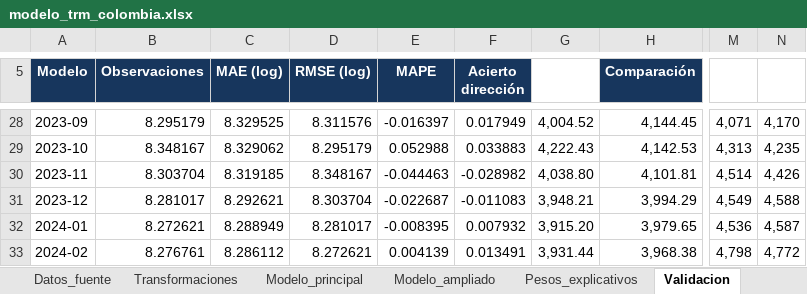
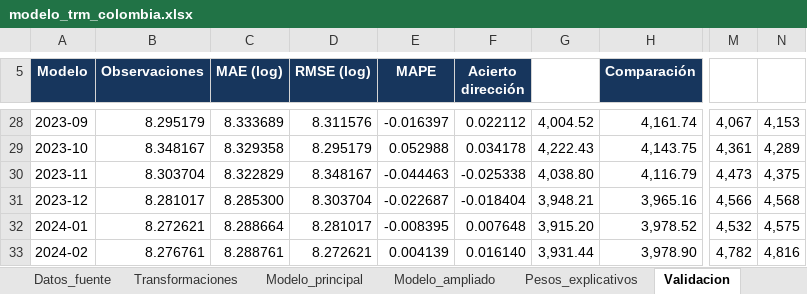
Before and after one commit to JEstebanMejiaV/modelo-trm-colombia, an Excel workbook: deliverables/modelo_trm_colombia.xlsx, sheet Validacion, drawn as a sheet; only a part is shown, gaps mark what is left out; values as stored, in another font and other column widths than the file's, no borders; charts and pictures and table styles not drawn; the diff covers the shown part only; the diff names each change by its address in the sheet, - before the commit and + after, or states it on an @@ line.

```diff
--- a/deliverables/modelo_trm_colombia.xlsx (sheet Validacion)
+++ b/deliverables/modelo_trm_colombia.xlsx (sheet Validacion)
-C28 (MAE (log)): 8.329525
+C28 (MAE (log)): 8.333689
-F28 (Acierto dirección): 0.017949
+F28 (Acierto dirección): 0.022112
-H28 (Comparación): 4,144.45
+H28 (Comparación): 4,161.74
-M28: 4,071
+M28: 4,067
-N28: 4,170
+N28: 4,153
-C29 (MAE (log)): 8.329062
+C29 (MAE (log)): 8.329358
-F29 (Acierto dirección): 0.033883
+F29 (Acierto dirección): 0.034178
-H29 (Comparación): 4,142.53
+H29 (Comparación): 4,143.75
-M29: 4,313
+M29: 4,361
-N29: 4,235
+N29: 4,289
-C30 (MAE (log)): 8.319185
+C30 (MAE (log)): 8.322829
-F30 (Acierto dirección): -0.028982
+F30 (Acierto dirección): -0.025338
-H30 (Comparación): 4,101.81
+H30 (Comparación): 4,116.79
-M30: 4,514
+M30: 4,473
-N30: 4,426
+N30: 4,375
-C31 (MAE (log)): 8.292621
+C31 (MAE (log)): 8.285300
-F31 (Acierto dirección): -0.011083
+F31 (Acierto dirección): -0.018404
-H31 (Comparación): 3,994.29
+H31 (Comparación): 3,965.16
-M31: 4,549
+M31: 4,566
-N31: 4,588
+N31: 4,568
-C32 (MAE (log)): 8.288949
+C32 (MAE (log)): 8.288664
-F32 (Acierto dirección): 0.007932
+F32 (Acierto dirección): 0.007648
-H32 (Comparación): 3,979.65
+H32 (Comparación): 3,978.52
-M32: 4,536
+M32: 4,532
-N32: 4,587
+N32: 4,575
-C33 (MAE (log)): 8.286112
+C33 (MAE (log)): 8.288761
-F33 (Acierto dirección): 0.013491
+F33 (Acierto dirección): 0.016140
-H33 (Comparación): 3,968.38
+H33 (Comparación): 3,978.90
-M33: 4,798
+M33: 4,782
-N33: 4,772
+N33: 4,816
```
Also changed, not shown: 1 added row, 1 removed row and 360 edited cells elsewhere in this sheet, sheet Modelo_ampliado, sheet Modelo_principal, sheet Datos_fuente, sheet Resumen, sheet ECM_exploratorio, sheet Diagnosticos, 4 more sheets, other sheet tabs, formulas that keep their value, charts or pictures, 52 other files.
